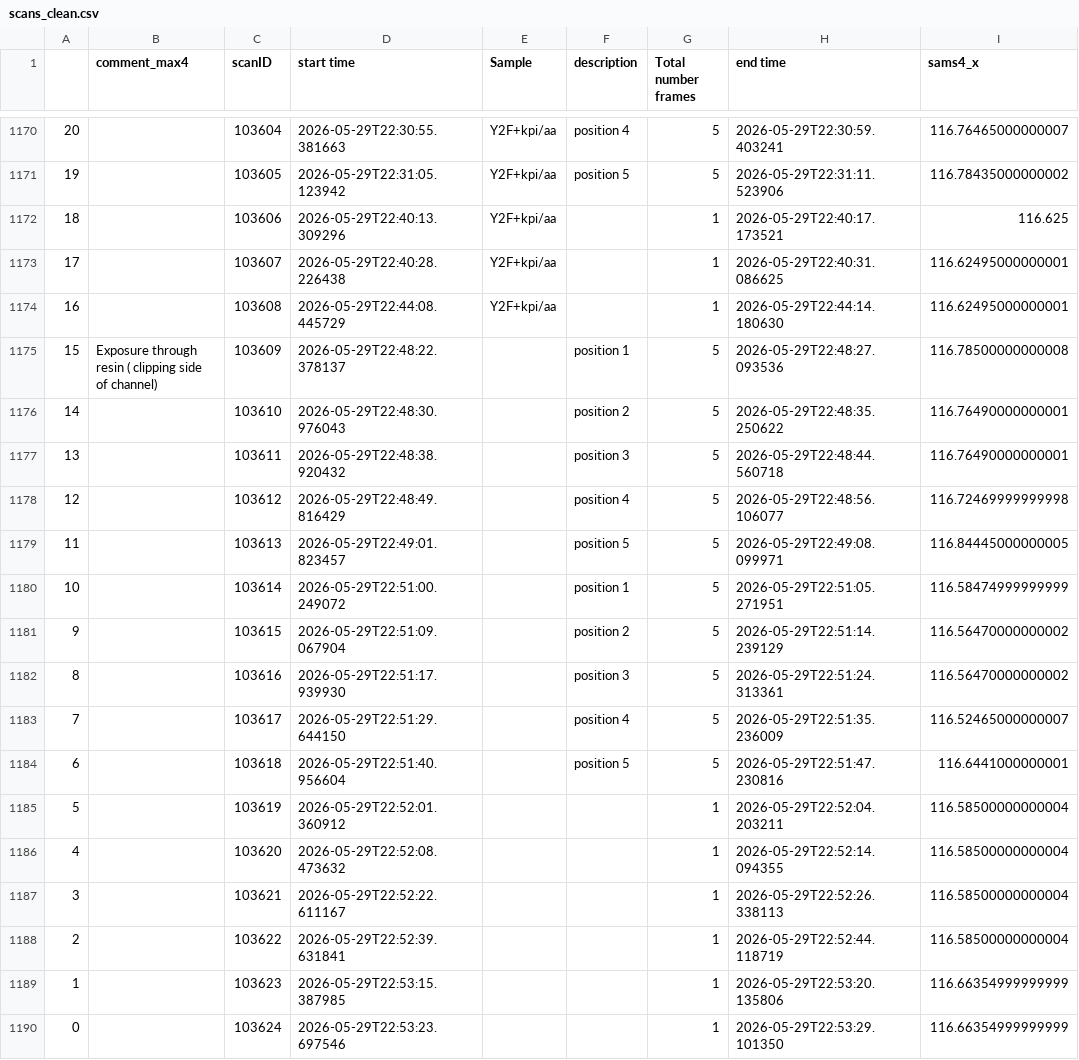
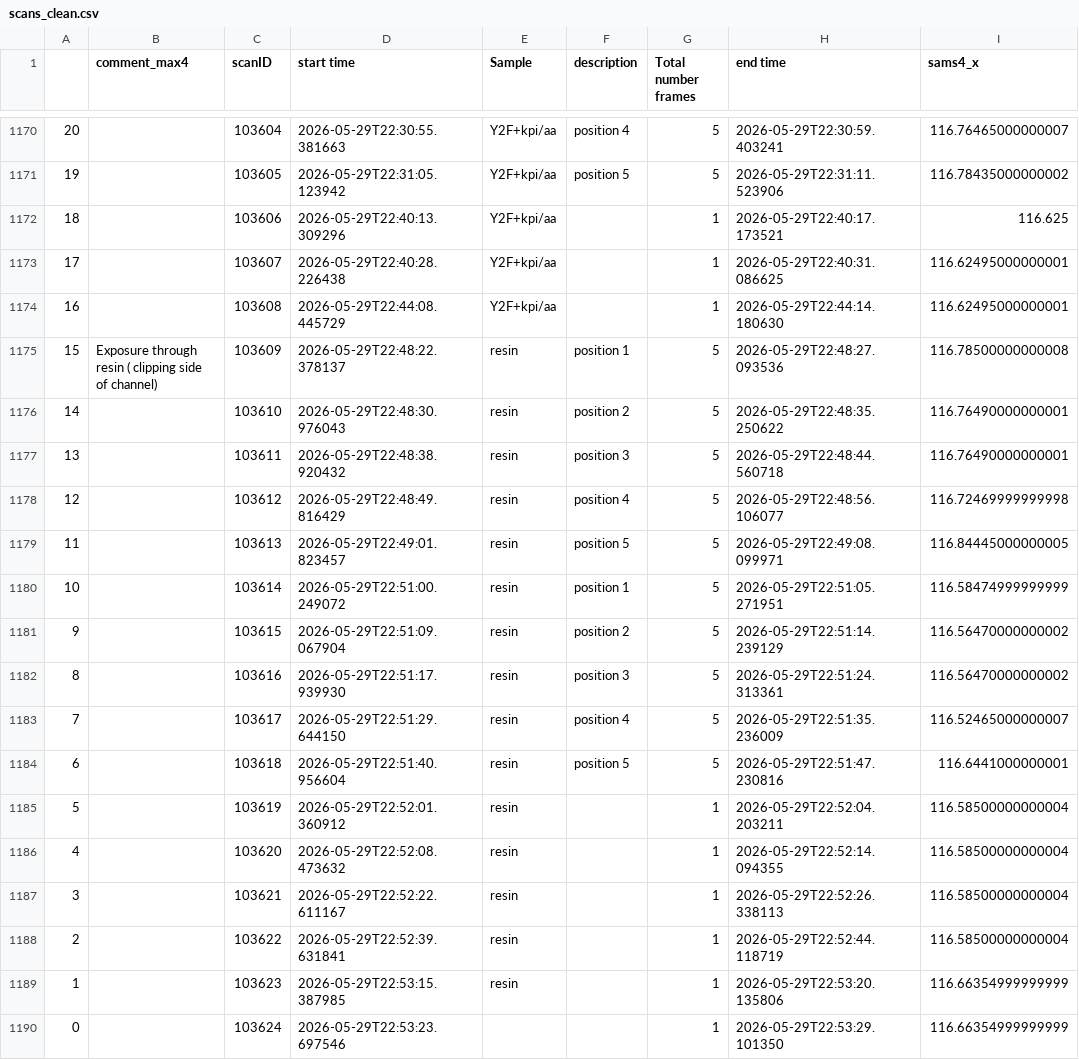
Before and after one commit to YellowSub17/spider-silk-max4, a CSV file: data/scans_clean.csv, drawn as a sheet; only a part is shown, gaps mark what is left out; the diff covers the shown part only; the diff names each change by its address in the sheet, - before the commit and + after, or states it on an @@ line.

```diff
--- a/data/scans_clean.csv
+++ b/data/scans_clean.csv
-E1175:E1189 (Sample): (empty)
+E1175:E1189 (Sample): resin
```
Also changed, not shown: 43 edited cells elsewhere in this file, 16 other files.
